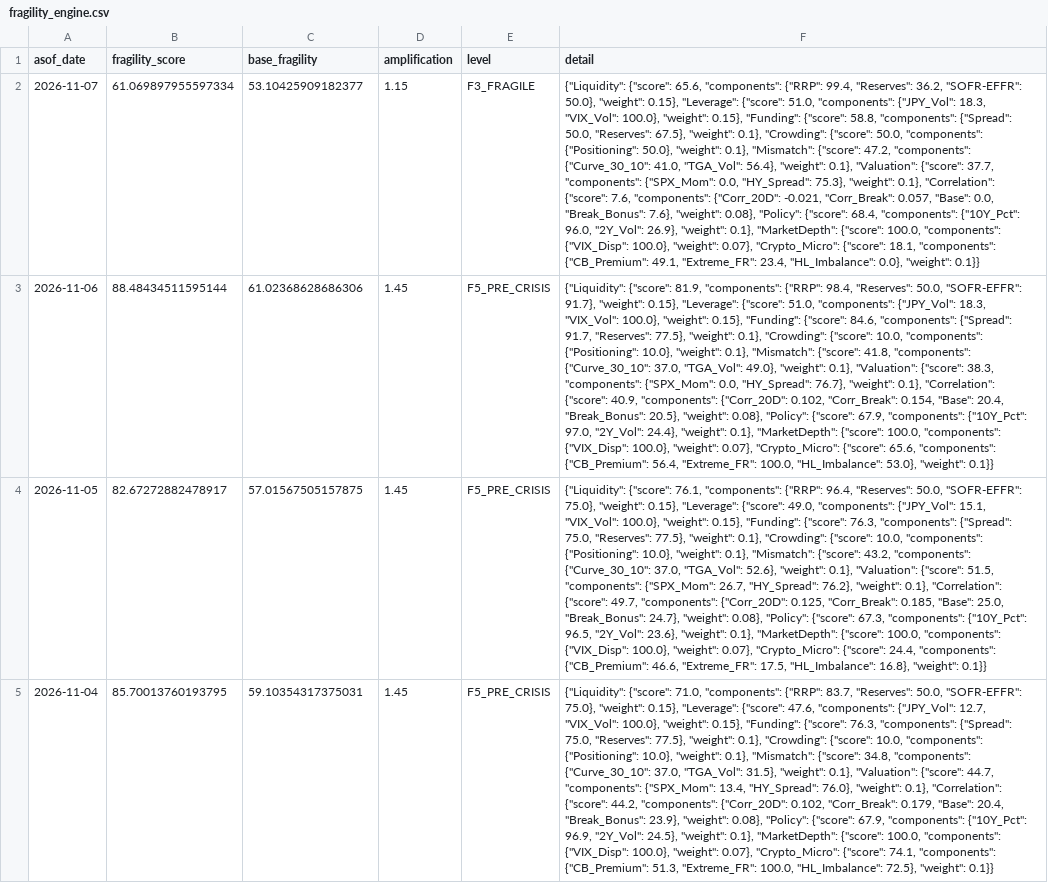
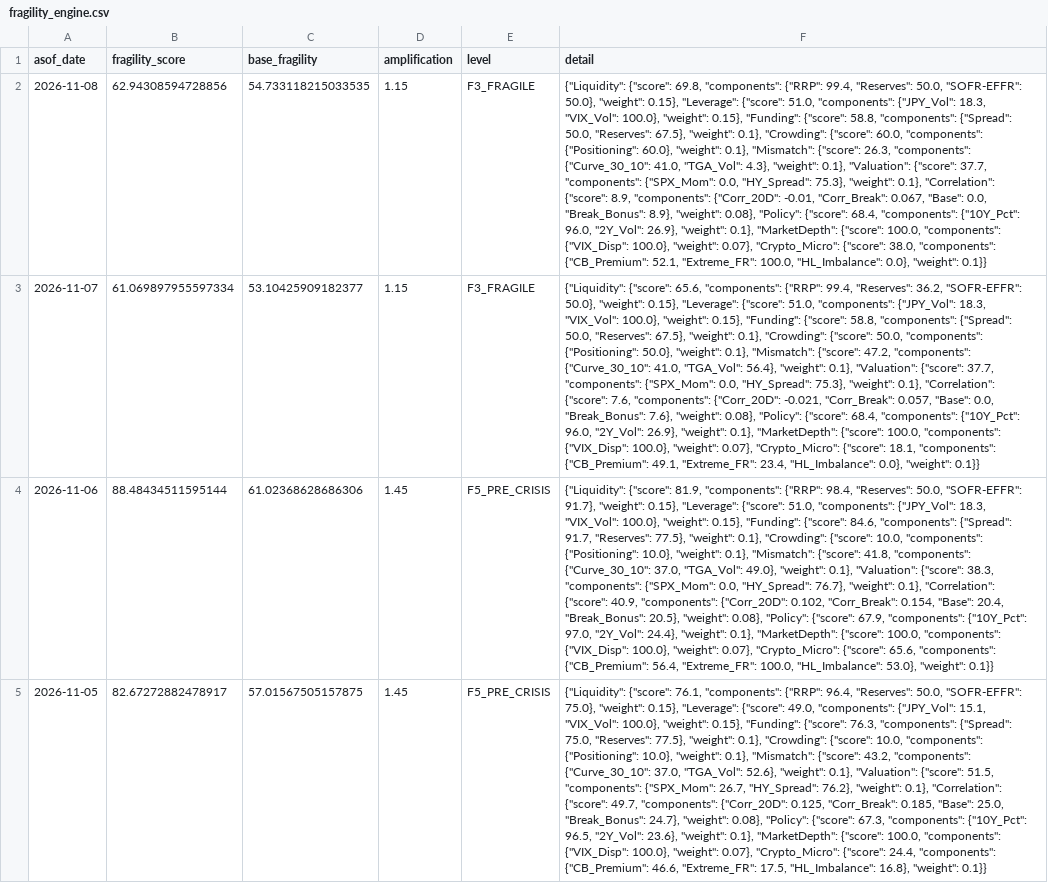
Before and after one commit to d87skg/gmre-collectors, a CSV file: data/github_snapshot/fragility_engine.csv, drawn as a sheet; only a part is shown; the shorter side is filled out with more unchanged rows; the diff names each change by its address in the sheet, - before the commit and + after, or states it on an @@ line.

```diff
--- a/data/github_snapshot/fragility_engine.csv
+++ b/data/github_snapshot/fragility_engine.csv
+row 2: 2026-11-08 | 62.94308594728856 | 54.733118215033535 | 1.15 | F3_FRAGILE | {"Liquidity": {"score": 69.8, "components": {"RRP": 99.4, "Reserves": 50.0, "SOFR-EFFR": 50.0}, "weight": 0.15}, "Leverage": {"score": 51.0, "components": {"JPY_Vol": 18.3, "VIX_Vol": 100.0}, "weight": 0.15}, "Funding": {"score": 58.8, "components": {"Spread": 50.0, "Reserves": 67.5}, "weight": 0.1}, "Crowding": {"score": 60.0, "components": {"Positioning": 60.0}, "weight": 0.1}, "Mismatch": {"score": 26.3, "components": {"Curve_30_10": 41.0, "TGA_Vol": 4.3}, "weight": 0.1}, "Valuation": {"score": 37.7, "components": {"SPX_Mom": 0.0, "HY_Spread": 75.3}, "weight": 0.1}, "Correlation": {"score": 8.9, "components": {"Corr_20D": -0.01, "Corr_Break": 0.067, "Base": 0.0, "Break_Bonus": 8.9}, "weight": 0.08}, "Policy": {"score": 68.4, "components": {"10Y_Pct": 96.0, "2Y_Vol": 26.9}, "weight": 0.1}, "MarketDepth": {"score": 100.0, "components": {"VIX_Disp": 100.0}, "weight": 0.07}, "Crypto_Micro": {"score": 38.0, "components": {"CB_Premium": 52.1, "Extreme_FR": 100.0, "HL_Imbalance": 0.0}, "weight": 0.1}}
```
Also changed, not shown: data/github_snapshot/daily_summary.csv, data/github_snapshot/defense_v4.csv, 6 other files.
